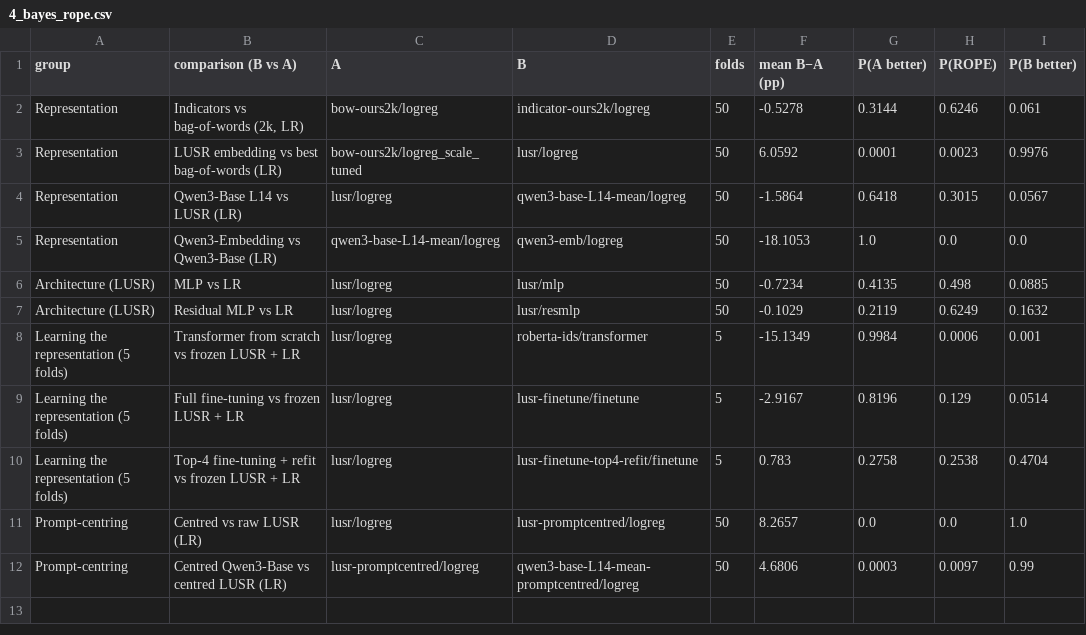
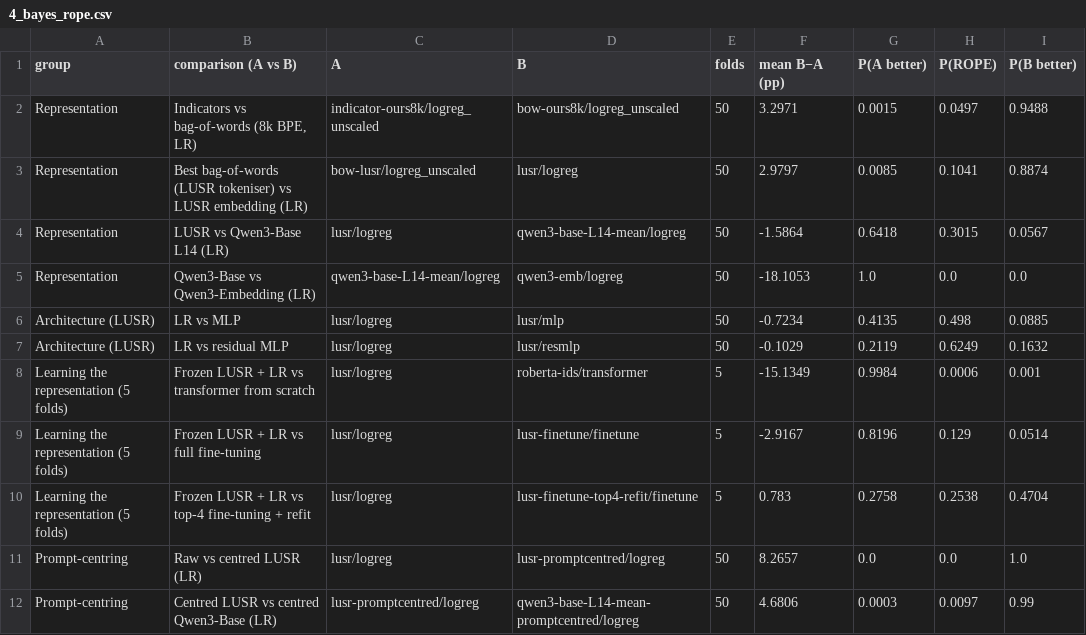
Before and after one commit to artificial-cesare/nlp1-team, a CSV file: part1/figures/slides/4_bayes_rope.csv, drawn as a sheet.

```diff
--- a/part1/figures/slides/4_bayes_rope.csv
+++ b/part1/figures/slides/4_bayes_rope.csv
@@ -1,12 +1,12 @@
-group,comparison (B vs A),A,B,folds,mean B−A (pp),P(A better),P(ROPE),P(B better)
-Representation,"Indicators vs bag-of-words (2k, LR)",bow-ours2k/logreg,indicator-ours2k/logreg,50,-0.5278,0.3144,0.6246,0.061
-Representation,LUSR embedding vs best bag-of-words (LR),bow-ours2k/logreg_scale_tuned,lusr/logreg,50,6.0592,0.0001,0.0023,0.9976
-Representation,Qwen3-Base L14 vs LUSR (LR),lusr/logreg,qwen3-base-L14-mean/logreg,50,-1.5864,0.6418,0.3015,0.0567
-Representation,Qwen3-Embedding vs Qwen3-Base (LR),qwen3-base-L14-mean/logreg,qwen3-emb/logreg,50,-18.1053,1.0,0.0,0.0
-Architecture (LUSR),MLP vs LR,lusr/logreg,lusr/mlp,50,-0.7234,0.4135,0.498,0.0885
-Architecture (LUSR),Residual MLP vs LR,lusr/logreg,lusr/resmlp,50,-0.1029,0.2119,0.6249,0.1632
-Learning the representation (5 folds),Transformer from scratch vs frozen LUSR + LR,lusr/logreg,roberta-ids/transformer,5,-15.1349,0.9984,0.0006,0.001
-Learning the representation (5 folds),Full fine-tuning vs frozen LUSR + LR,lusr/logreg,lusr-finetune/finetune,5,-2.9167,0.8196,0.129,0.0514
-Learning the representation (5 folds),Top-4 fine-tuning + refit vs frozen LUSR + LR,lusr/logreg,lusr-finetune-top4-refit/finetune,5,0.783,0.2758,0.2538,0.4704
-Prompt-centring,Centred vs raw LUSR (LR),lusr/logreg,lusr-promptcentred/logreg,50,8.2657,0.0,0.0,1.0
-Prompt-centring,Centred Qwen3-Base vs centred LUSR (LR),lusr-promptcentred/logreg,qwen3-base-L14-mean-promptcentred/logreg,50,4.6806,0.0003,0.0097,0.99
+group,comparison (A vs B),A,B,folds,mean B−A (pp),P(A better),P(ROPE),P(B better)
+Representation,"Indicators vs bag-of-words (8k BPE, LR)",indicator-ours8k/logreg_unscaled,bow-ours8k/logreg_unscaled,50,3.2971,0.0015,0.0497,0.9488
+Representation,Best bag-of-words (LUSR tokeniser) vs LUSR embedding (LR),bow-lusr/logreg_unscaled,lusr/logreg,50,2.9797,0.0085,0.1041,0.8874
+Representation,LUSR vs Qwen3-Base L14 (LR),lusr/logreg,qwen3-base-L14-mean/logreg,50,-1.5864,0.6418,0.3015,0.0567
+Representation,Qwen3-Base vs Qwen3-Embedding (LR),qwen3-base-L14-mean/logreg,qwen3-emb/logreg,50,-18.1053,1.0,0.0,0.0
+Architecture (LUSR),LR vs MLP,lusr/logreg,lusr/mlp,50,-0.7234,0.4135,0.498,0.0885
+Architecture (LUSR),LR vs residual MLP,lusr/logreg,lusr/resmlp,50,-0.1029,0.2119,0.6249,0.1632
+Learning the representation (5 folds),Frozen LUSR + LR vs transformer from scratch,lusr/logreg,roberta-ids/transformer,5,-15.1349,0.9984,0.0006,0.001
+Learning the representation (5 folds),Frozen LUSR + LR vs full fine-tuning,lusr/logreg,lusr-finetune/finetune,5,-2.9167,0.8196,0.129,0.0514
+Learning the representation (5 folds),Frozen LUSR + LR vs top-4 fine-tuning + refit,lusr/logreg,lusr-finetune-top4-refit/finetune,5,0.783,0.2758,0.2538,0.4704
+Prompt-centring,Raw vs centred LUSR (LR),lusr/logreg,lusr-promptcentred/logreg,50,8.2657,0.0,0.0,1.0
+Prompt-centring,Centred LUSR vs centred Qwen3-Base (LR),lusr-promptcentred/logreg,qwen3-base-L14-mean-promptcentred/logreg,50,4.6806,0.0003,0.0097,0.99
```
Also changed, not shown: part1/figures/slides/1_hyperparameters.csv, part1/figures/slides/2_model_comparison.csv, 15 other files.
